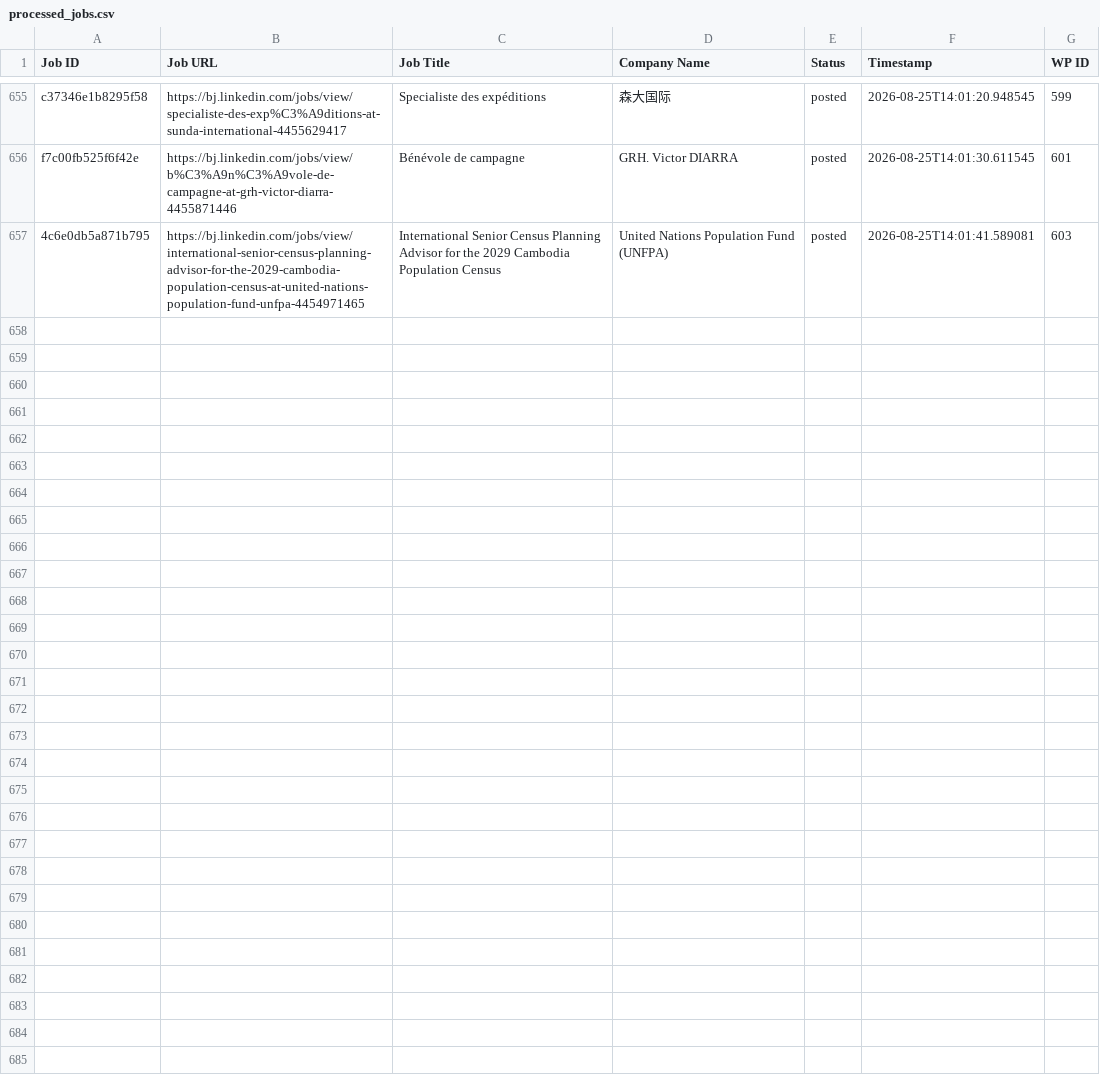
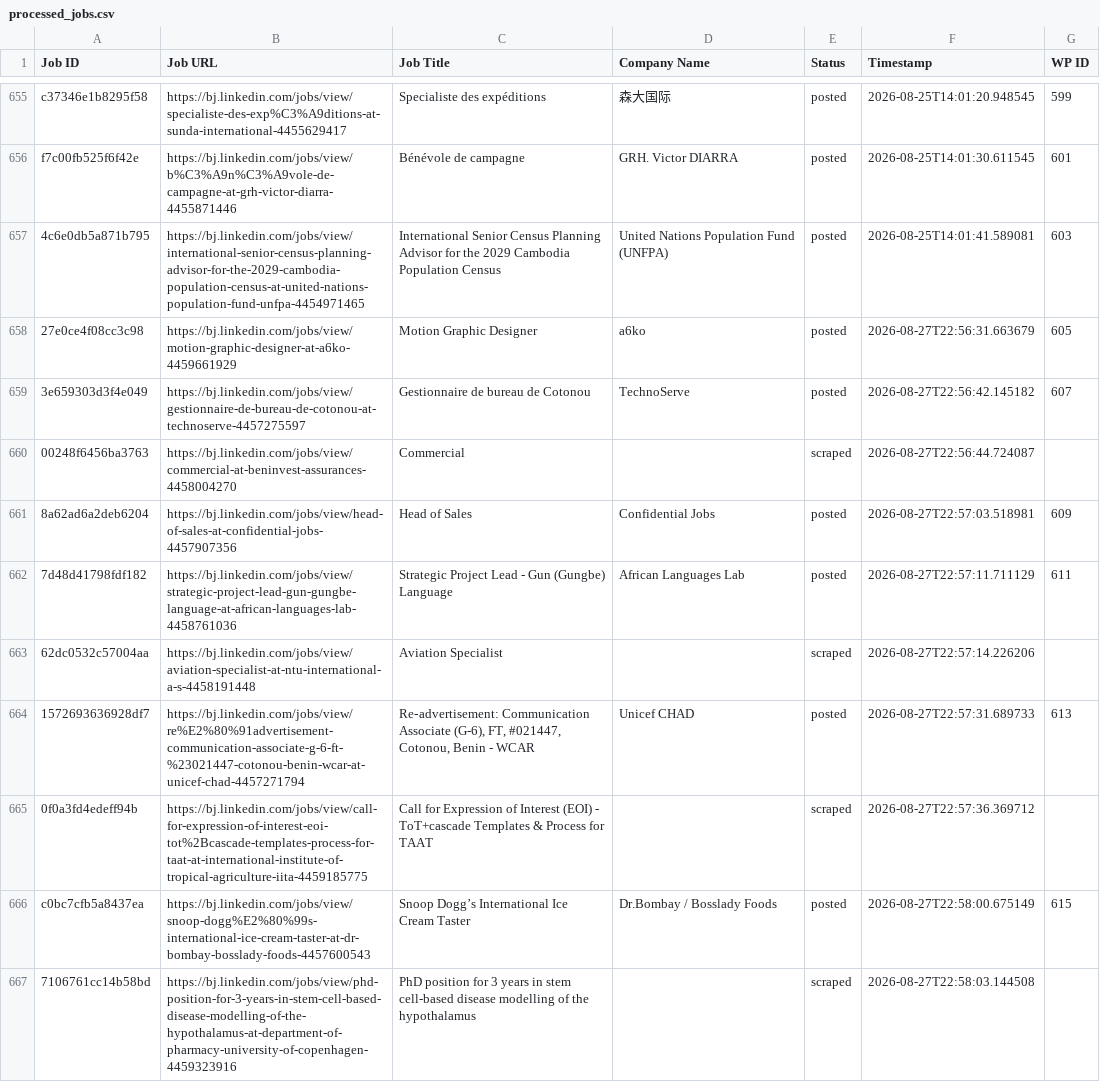
Before and after one commit to mimusdesign/bj, a CSV file: processed_jobs.csv, drawn as a sheet; only a part is shown, gaps mark what is left out.

```diff
--- a/processed_jobs.csv
+++ b/processed_jobs.csv
@@ -657 +657,11 @@ f7c00fb525f6f42e,https://bj.linkedin.com/jobs/view/b%C3%A9n%C3%A9vole-de-campagn
 4c6e0db5a871b795,https://bj.linkedin.com/jobs/view/international-senior-census-planning-advisor-for-the-2029-cambodia-population-census-at-united-nations-population-fund-unfpa-4454971465,International Senior Census Planning Advisor for the 2029 Cambodia Population Census,United Nations Population Fund (UNFPA),posted,2026-08-25T14:01:41.589081,603
+27e0ce4f08cc3c98,https://bj.linkedin.com/jobs/view/motion-graphic-designer-at-a6ko-4459661929,Motion Graphic Designer,a6ko,posted,2026-08-27T22:56:31.663679,605
+3e659303d3f4e049,https://bj.linkedin.com/jobs/view/gestionnaire-de-bureau-de-cotonou-at-technoserve-4457275597,Gestionnaire de bureau de Cotonou,TechnoServe,posted,2026-08-27T22:56:42.145182,607
+00248f6456ba3763,https://bj.linkedin.com/jobs/view/commercial-at-beninvest-assurances-4458004270,Commercial,,scraped,2026-08-27T22:56:44.724087,
+8a62ad6a2deb6204,https://bj.linkedin.com/jobs/view/head-of-sales-at-confidential-jobs-4457907356,Head of Sales,Confidential Jobs,posted,2026-08-27T22:57:03.518981,609
+7d48d41798fdf182,https://bj.linkedin.com/jobs/view/strategic-project-lead-gun-gungbe-language-at-african-languages-lab-4458761036,Strategic Project Lead - Gun (Gungbe) Language,African Languages Lab,posted,2026-08-27T22:57:11.711129,611
+62dc0532c57004aa,https://bj.linkedin.com/jobs/view/aviation-specialist-at-ntu-international-a-s-4458191448,Aviation Specialist,,scraped,2026-08-27T22:57:14.226206,
+1572693636928df7,https://bj.linkedin.com/jobs/view/re%E2%80%91advertisement-communication-associate-g-6-ft-%23021447-cotonou-benin-wcar-at-unicef-chad-4457271794,"Re‑advertisement: Communication Associate (G-6), FT, #021447, Cotonou, Benin - WCAR",Unicef CHAD,posted,2026-08-27T22:57:31.689733,613
+0f0a3fd4edeff94b,https://bj.linkedin.com/jobs/view/call-for-expression-of-interest-eoi-tot%2Bcascade-templates-process-for-taat-at-international-institute-of-tropical-agriculture-iita-4459185775,Call for Expression of Interest (EOI) - ToT+cascade Templates & Process for TAAT,,scraped,2026-08-27T22:57:36.369712,
+c0bc7cfb5a8437ea,https://bj.linkedin.com/jobs/view/snoop-dogg%E2%80%99s-international-ice-cream-taster-at-dr-bombay-bosslady-foods-4457600543,Snoop Dogg’s International Ice Cream Taster,Dr.Bombay / Bosslady Foods,posted,2026-08-27T22:58:00.675149,615
+7106761cc14b58bd,https://bj.linkedin.com/jobs/view/phd-position-for-3-years-in-stem-cell-based-disease-modelling-of-the-hypothalamus-at-department-of-pharmacy-university-of-copenhagen-4459323916,PhD position for 3 years in stem cell-based disease modelling of the hypothalamus,,scraped,2026-08-27T22:58:03.144508,
```
